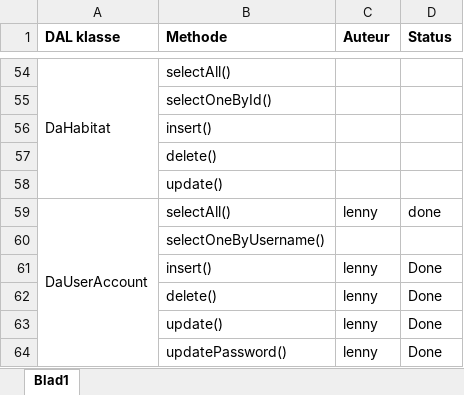
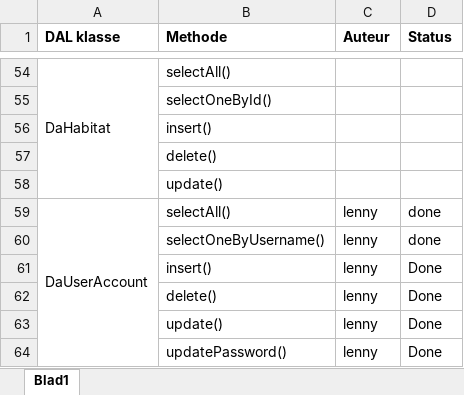
Before and after one commit to Biodiversity-Oman/ProjectOman, an Excel workbook: Doc/TakenVerdeling/DALmethodes.xlsx, sheet Blad1, drawn as a sheet; only a part is shown, gaps mark what is left out; values as stored, in another font and other column widths than the file's, no borders; removed rows and columns are numbered as before the commit, all else as after; the diff names each change by its address in the sheet, - before the commit and + after, or states it on an @@ line.

Commit message:
DaUserAccounts naam bijgezet

```diff
--- a/Doc/TakenVerdeling/DALmethodes.xlsx (sheet Blad1)
+++ b/Doc/TakenVerdeling/DALmethodes.xlsx (sheet Blad1)
-row 60:  | selectOneByUsername()
+row 60:  | selectOneByUsername() | lenny | done
```
